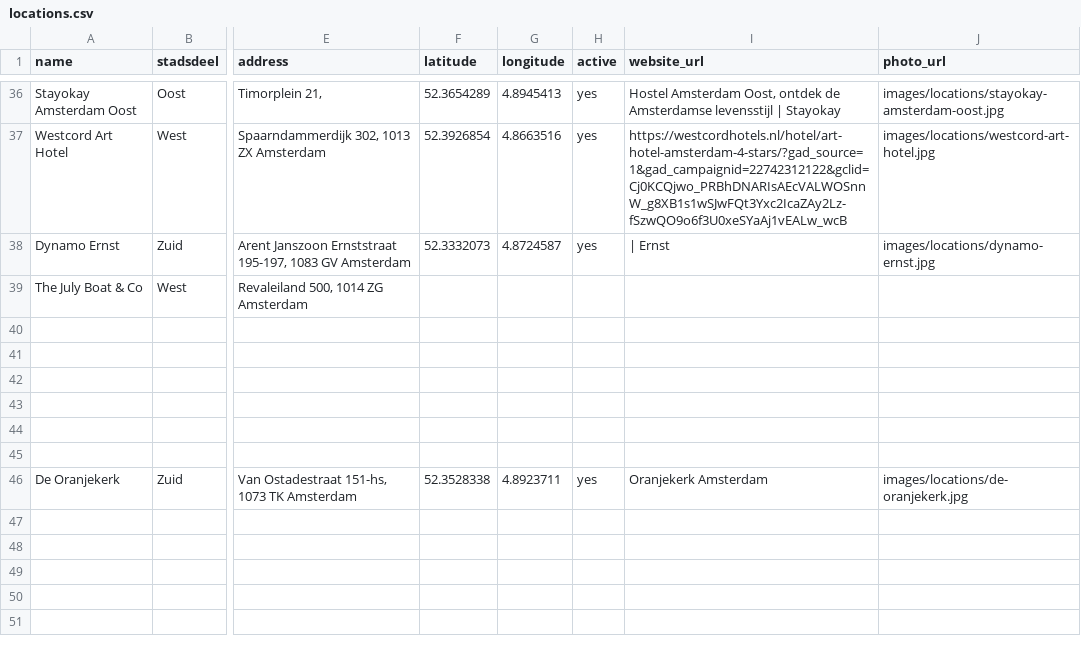
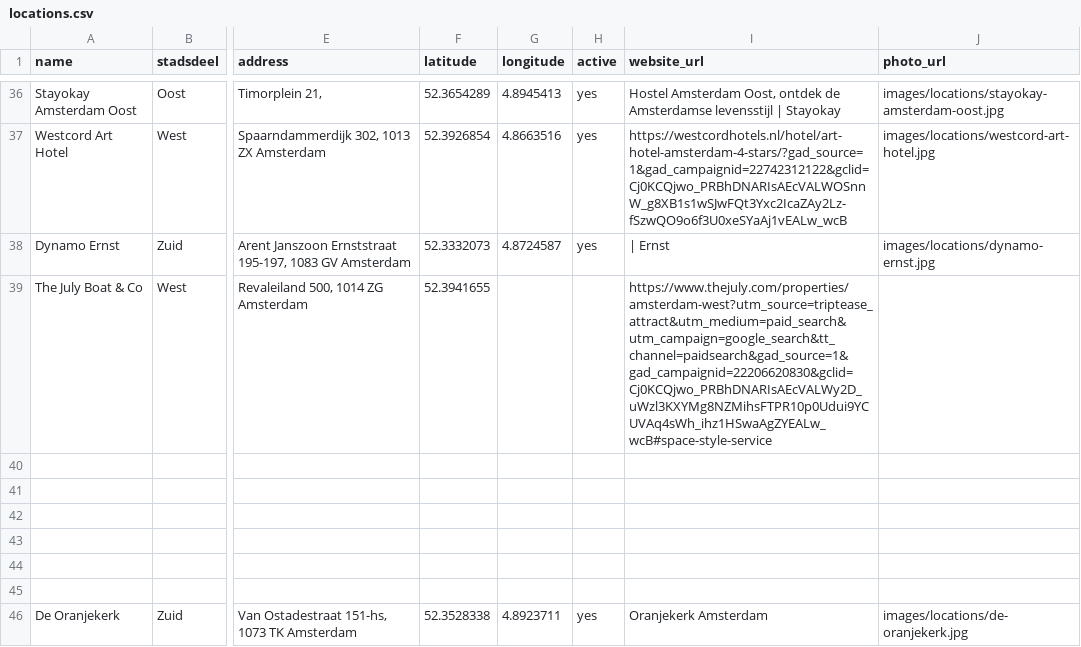
Before and after one commit to Koeltekaart/koeltekaart-amsterdam, a CSV file: data/locations.csv, drawn as a sheet; only a part is shown, gaps mark what is left out; the diff names each change by its address in the sheet, - before the commit and + after, or states it on an @@ line.

```diff
--- a/data/locations.csv
+++ b/data/locations.csv
-F39 (latitude): (empty)
+F39 (latitude): 52.3941655
-I39 (website_url): (empty)
+I39 (website_url): https://www.thejuly.com/properties/amsterdam-west?utm_source=triptease_attract&utm_medium=paid_search&utm_campaign=google_search&tt_channel=paidsearch&gad_source=1&gad_campaignid=22206620830&gclid=Cj0KCQjwo_PRBhDNARIsAEcVALWy2D_uWzl3KXYMg8NZMihsFTPR10p0Udui9YCUVAq4sWh_ihz1HSwaAgZYEALw_wcB#space-style-service
```
